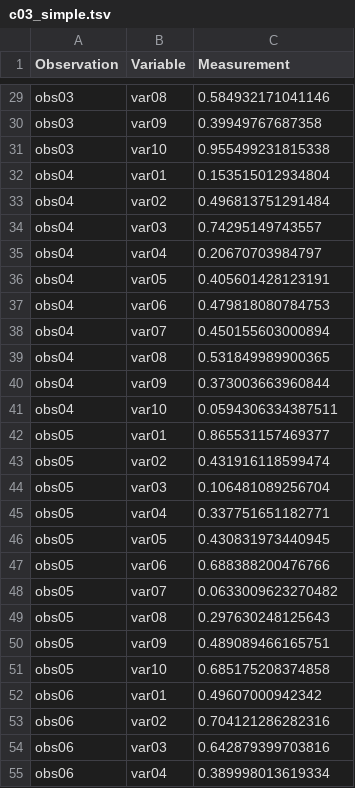
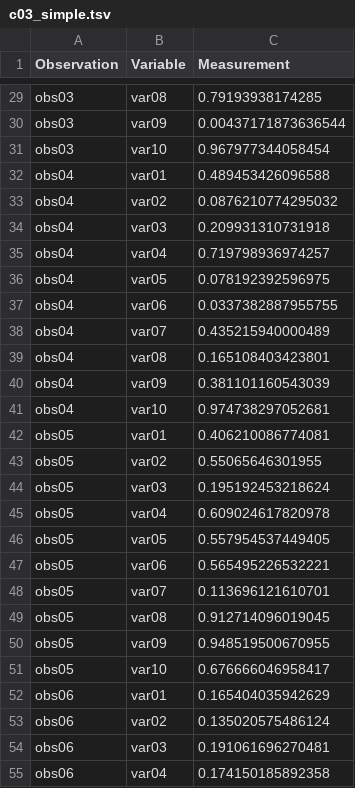
Before and after one commit to tercen/data_designs, a TSV file: c03_simple/c03_simple.tsv, drawn as a sheet; only a part is shown, gaps mark what is left out; the diff covers the shown part only.

```diff
--- a/c03_simple/c03_simple.tsv
+++ b/c03_simple/c03_simple.tsv
@@ -29,27 +29,27 @@
-"obs03"	"var08"	0.584932171041146
-"obs03"	"var09"	0.39949767687358
-"obs03"	"var10"	0.955499231815338
-"obs04"	"var01"	0.153515012934804
-"obs04"	"var02"	0.496813751291484
-"obs04"	"var03"	0.74295149743557
-"obs04"	"var04"	0.20670703984797
-"obs04"	"var05"	0.405601428123191
-"obs04"	"var06"	0.479818080784753
-"obs04"	"var07"	0.450155603000894
-"obs04"	"var08"	0.531849989900365
-"obs04"	"var09"	0.373003663960844
-"obs04"	"var10"	0.0594306334387511
-"obs05"	"var01"	0.865531157469377
-"obs05"	"var02"	0.431916118599474
-"obs05"	"var03"	0.106481089256704
-"obs05"	"var04"	0.337751651182771
-"obs05"	"var05"	0.430831973440945
-"obs05"	"var06"	0.688388200476766
-"obs05"	"var07"	0.0633009623270482
-"obs05"	"var08"	0.297630248125643
-"obs05"	"var09"	0.489089466165751
-"obs05"	"var10"	0.685175208374858
-"obs06"	"var01"	0.49607000942342
-"obs06"	"var02"	0.704121286282316
-"obs06"	"var03"	0.642879399703816
-"obs06"	"var04"	0.389998013619334
+"obs03"	"var08"	0.79193938174285
+"obs03"	"var09"	0.00437171873636544
+"obs03"	"var10"	0.967977344058454
+"obs04"	"var01"	0.489453426096588
+"obs04"	"var02"	0.0876210774295032
+"obs04"	"var03"	0.209931310731918
+"obs04"	"var04"	0.719798936974257
+"obs04"	"var05"	0.078192392596975
+"obs04"	"var06"	0.0337382887955755
+"obs04"	"var07"	0.435215940000489
+"obs04"	"var08"	0.165108403423801
+"obs04"	"var09"	0.381101160543039
+"obs04"	"var10"	0.974738297052681
+"obs05"	"var01"	0.406210086774081
+"obs05"	"var02"	0.55065646301955
+"obs05"	"var03"	0.195192453218624
+"obs05"	"var04"	0.609024617820978
+"obs05"	"var05"	0.557954537449405
+"obs05"	"var06"	0.565495226532221
+"obs05"	"var07"	0.113696121610701
+"obs05"	"var08"	0.912714096019045
+"obs05"	"var09"	0.948519500670955
+"obs05"	"var10"	0.676666046958417
+"obs06"	"var01"	0.165404035942629
+"obs06"	"var02"	0.135020575486124
+"obs06"	"var03"	0.191061696270481
+"obs06"	"var04"	0.174150185892358
```
Also changed, not shown: 73 edited cells elsewhere in this file, 58 other files.
